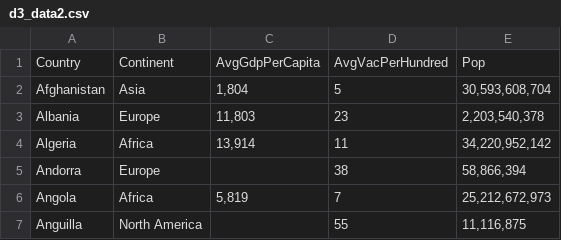
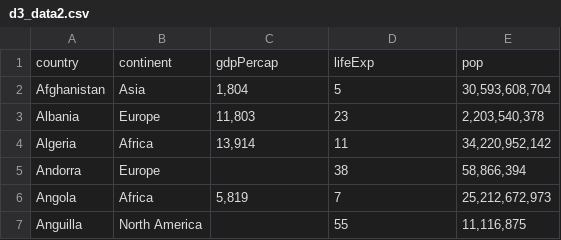
Before and after one commit to Zoe-Liou/d3Viz, a CSV file: d3_data2.csv, drawn as a sheet; only a part is shown; removed rows and columns are numbered as before the commit, all else as after; the diff names each change by its address in the sheet, - before the commit and + after, or states it on an @@ line.

Commit message:
Update d3_data2.csv

```diff
--- a/d3_data2.csv
+++ b/d3_data2.csv
-row 1: Country | Continent | AvgGdpPerCapita | AvgVacPerHundred | Pop
+row 1: country | continent | gdpPercap | lifeExp | pop
```
